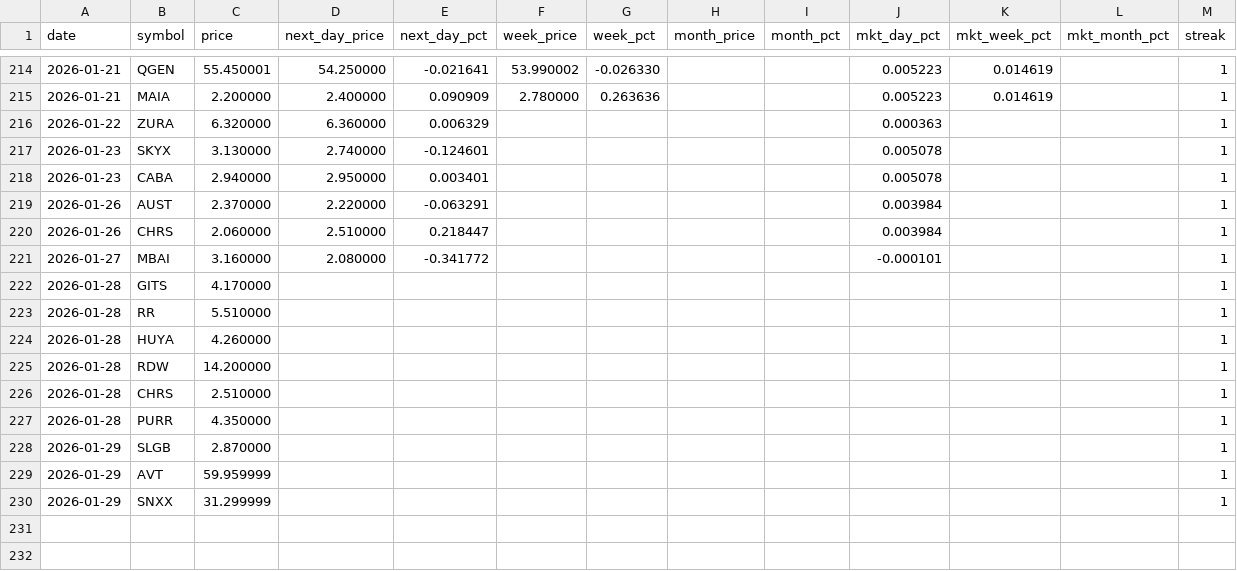
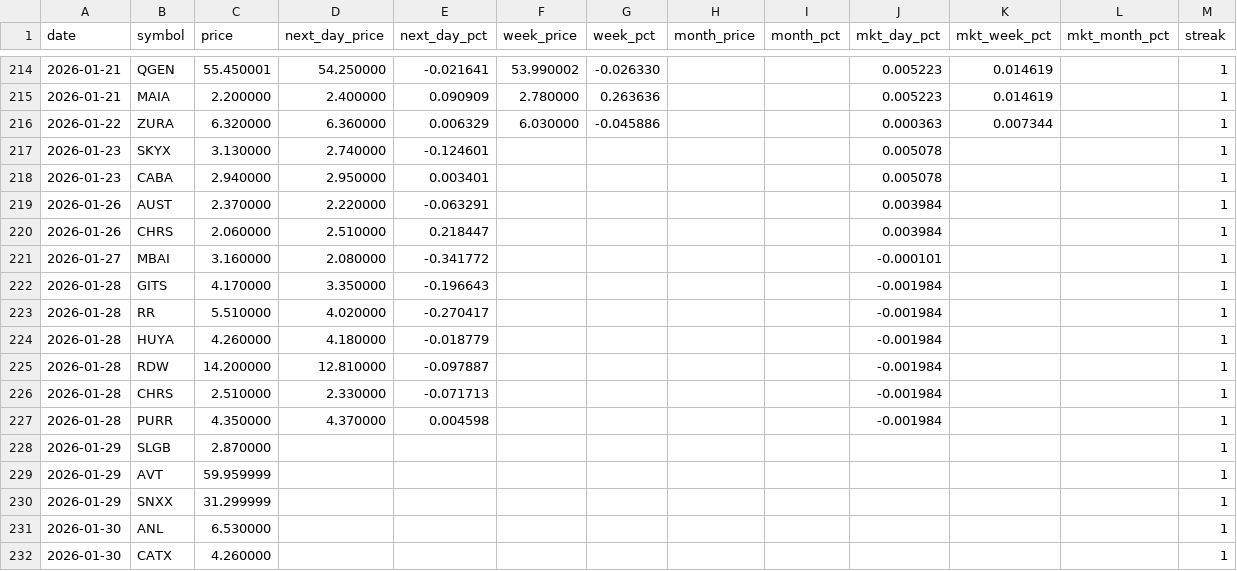
Before and after one commit to Microthware/belfort-reports, a CSV file: history/gapups-history.csv, drawn as a sheet; only a part is shown, gaps mark what is left out.

```diff
--- a/history/gapups-history.csv
+++ b/history/gapups-history.csv
@@ -215,3 +215,3 @@ date,symbol,price,next_day_price,next_day_pct,week_price,week_pct,month_price,mo
 2026-01-21,MAIA,2.200000,2.400000,0.090909,2.780000,0.263636,,,0.005223,0.014619,,1
-2026-01-22,ZURA,6.320000,6.360000,0.006329,,,,,0.000363,,,1
+2026-01-22,ZURA,6.320000,6.360000,0.006329,6.030000,-0.045886,,,0.000363,0.007344,,1
 2026-01-23,SKYX,3.130000,2.740000,-0.124601,,,,,0.005078,,,1
@@ -221,8 +221,8 @@ date,symbol,price,next_day_price,next_day_pct,week_price,week_pct,month_price,mo
 2026-01-27,MBAI,3.160000,2.080000,-0.341772,,,,,-0.000101,,,1
-2026-01-28,GITS,4.170000,,,,,,,,,,1
-2026-01-28,RR,5.510000,,,,,,,,,,1
-2026-01-28,HUYA,4.260000,,,,,,,,,,1
-2026-01-28,RDW,14.200000,,,,,,,,,,1
-2026-01-28,CHRS,2.510000,,,,,,,,,,1
-2026-01-28,PURR,4.350000,,,,,,,,,,1
+2026-01-28,GITS,4.170000,3.350000,-0.196643,,,,,-0.001984,,,1
+2026-01-28,RR,5.510000,4.020000,-0.270417,,,,,-0.001984,,,1
+2026-01-28,HUYA,4.260000,4.180000,-0.018779,,,,,-0.001984,,,1
+2026-01-28,RDW,14.200000,12.810000,-0.097887,,,,,-0.001984,,,1
+2026-01-28,CHRS,2.510000,2.330000,-0.071713,,,,,-0.001984,,,1
+2026-01-28,PURR,4.350000,4.370000,0.004598,,,,,-0.001984,,,1
 2026-01-29,SLGB,2.870000,,,,,,,,,,1
@@ -230 +230,3 @@ date,symbol,price,next_day_price,next_day_pct,week_price,week_pct,month_price,mo
 2026-01-29,SNXX,31.299999,,,,,,,,,,1
+2026-01-30,ANL,6.530000,,,,,,,,,,1
+2026-01-30,CATX,4.260000,,,,,,,,,,1
```
Also changed, not shown: 4 other files.
